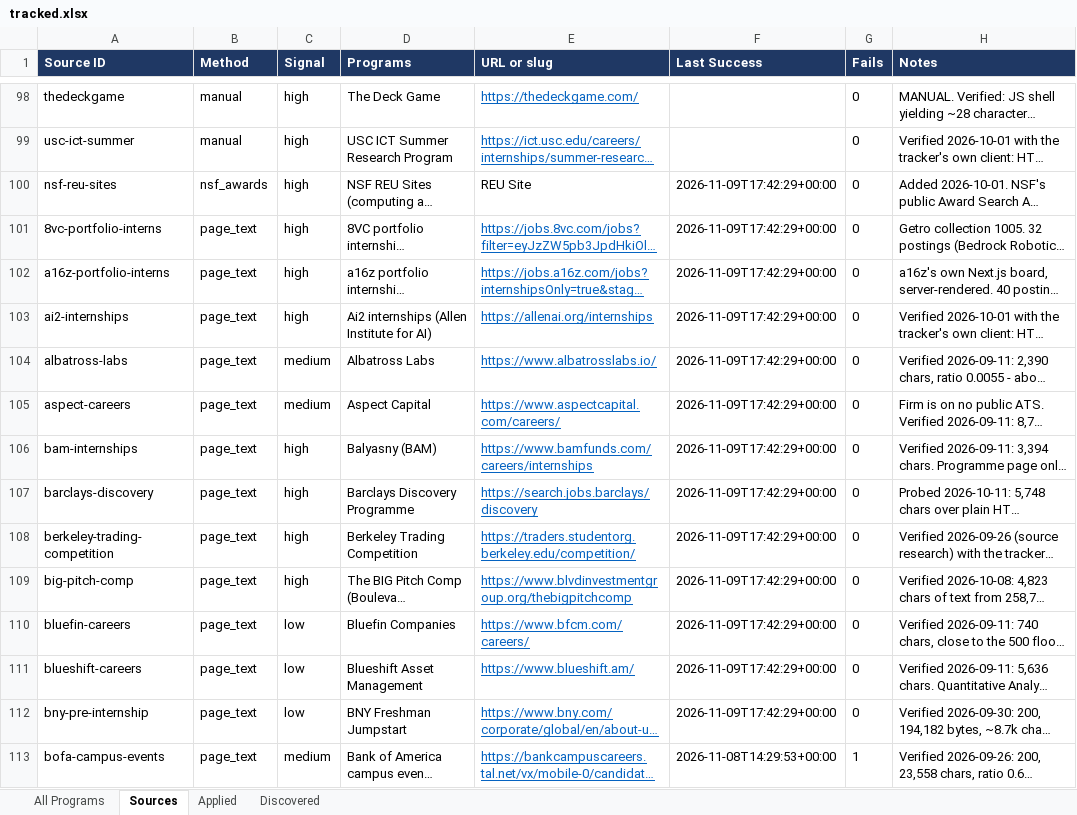
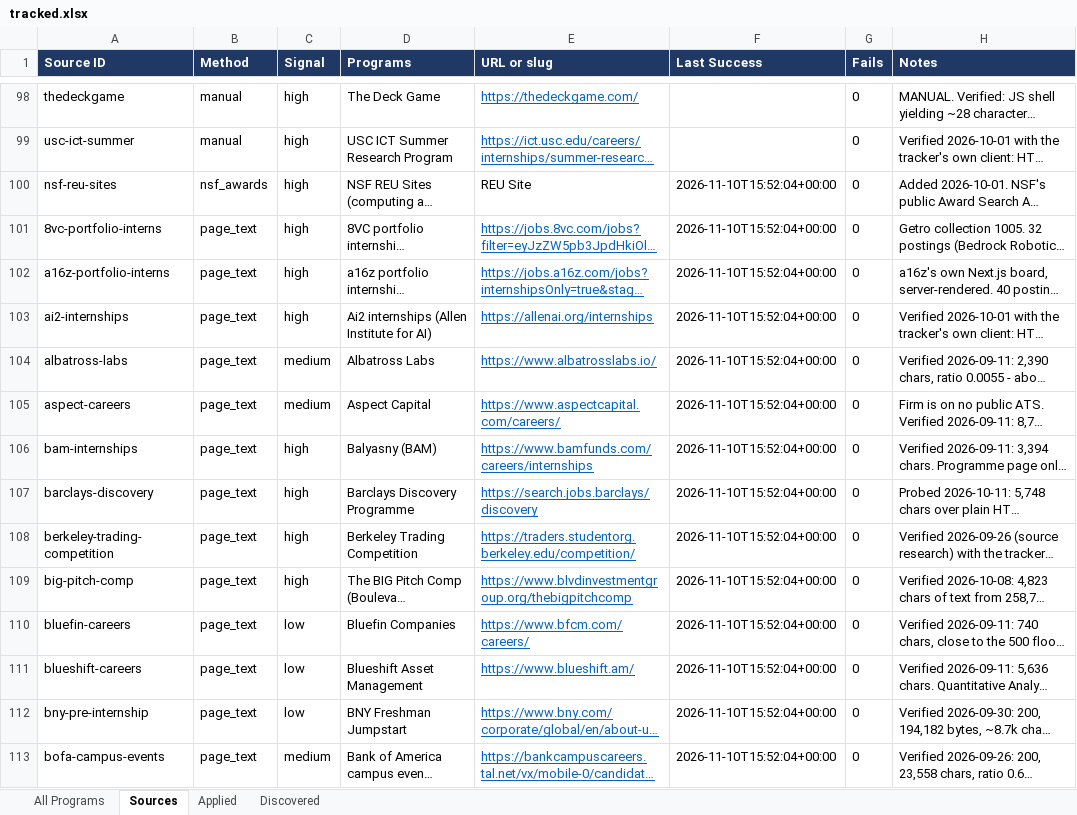
Before and after one commit to YeziShanYang/Internship-Opportunity-Tracker, an Excel workbook: out/tracked.xlsx, sheet Sources, drawn as a sheet; only a part is shown, gaps mark what is left out; long unchanged cells end in …; values as stored, in another font and other column widths than the file's, no borders; the diff covers the shown part only; the diff names each change by its address in the sheet, - before the commit and + after, or states it on an @@ line.

```diff
--- a/out/tracked.xlsx (sheet Sources)
+++ b/out/tracked.xlsx (sheet Sources)
-F100:F112 (Last Success): 2026-11-09T17:42:29+00:00
+F100:F112 (Last Success): 2026-11-10T15:52:04+00:00
-F113 (Last Success): 2026-11-08T14:29:53+00:00
+F113 (Last Success): 2026-11-10T15:52:04+00:00
-G113 (Fails): 1
+G113 (Fails): 0
```
Also changed, not shown: 243 edited cells elsewhere in this sheet, sheet All Programs, out/programs.xlsx, 51 other files.
